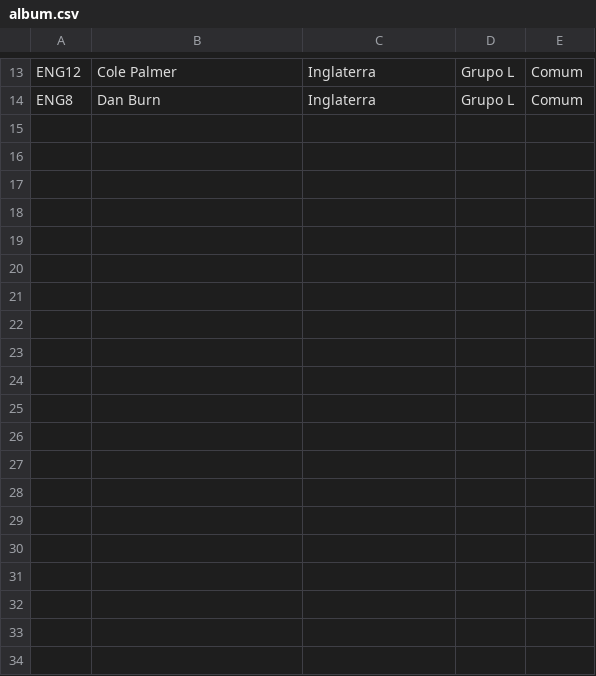
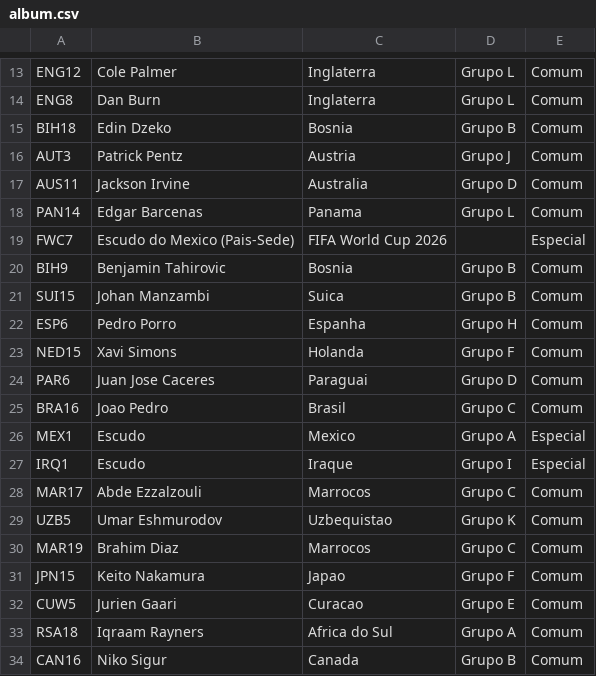
Before and after one commit to maju-rocha/Goal-Legends-FDCO2B, a CSV file: extras/album.csv, drawn as a sheet; only a part is shown, gaps mark what is left out.

```diff
--- a/extras/album.csv
+++ b/extras/album.csv
@@ -14 +14,21 @@ ENG12 , Cole Palmer                 , Inglaterra         , Grupo L, Comum
 ENG8  , Dan Burn                    , Inglaterra         , Grupo L, Comum
+BIH18 , Edin Dzeko                  , Bosnia             , Grupo B, Comum
+AUT3  , Patrick Pentz               , Austria            , Grupo J, Comum
+AUS11 , Jackson Irvine              , Australia          , Grupo D, Comum
+PAN14 , Edgar Barcenas              , Panama             , Grupo L, Comum
+FWC7  , Escudo do Mexico (Pais-Sede), FIFA World Cup 2026,        , Especial
+BIH9  , Benjamin Tahirovic          , Bosnia             , Grupo B, Comum
+SUI15 , Johan Manzambi              , Suica              , Grupo B, Comum
+ESP6  , Pedro Porro                 , Espanha            , Grupo H, Comum
+NED15 , Xavi Simons                 , Holanda            , Grupo F, Comum
+PAR6  , Juan Jose Caceres           , Paraguai           , Grupo D, Comum
+BRA16 , Joao Pedro                  , Brasil             , Grupo C, Comum
+MEX1  , Escudo                      , Mexico             , Grupo A, Especial
+IRQ1  , Escudo                      , Iraque             , Grupo I, Especial
+MAR17 , Abde Ezzalzouli             , Marrocos           , Grupo C, Comum
+UZB5  , Umar Eshmurodov             , Uzbequistao        , Grupo K, Comum
+MAR19 , Brahim Diaz                 , Marrocos           , Grupo C, Comum
+JPN15 , Keito Nakamura              , Japao              , Grupo F, Comum
+CUW5  , Jurien Gaari                , Curacao            , Grupo E, Comum
+RSA18 , Iqraam Rayners              , Africa do Sul      , Grupo A, Comum
+CAN16 , Niko Sigur                  , Canada             , Grupo B, Comum
```
Also changed, not shown: 6 other files.
